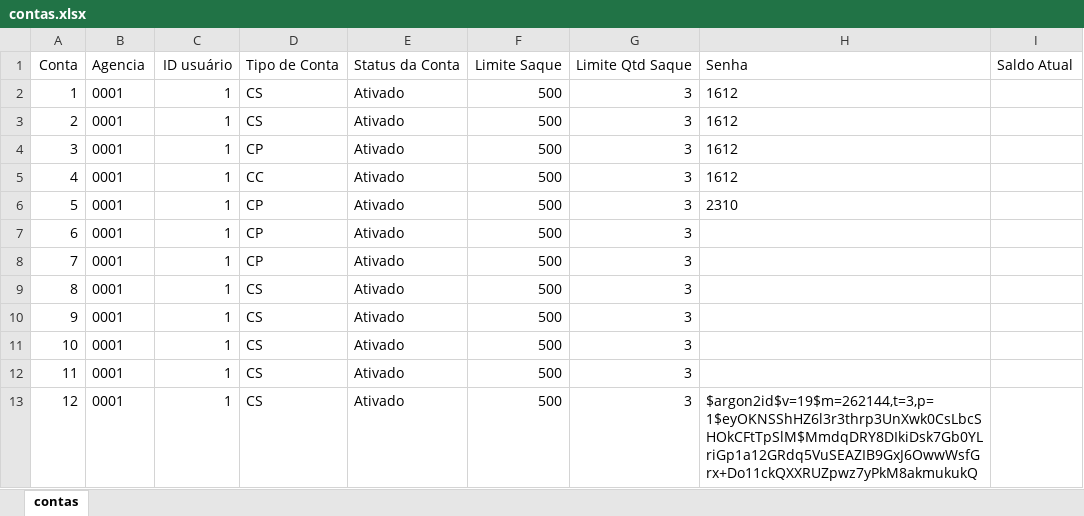
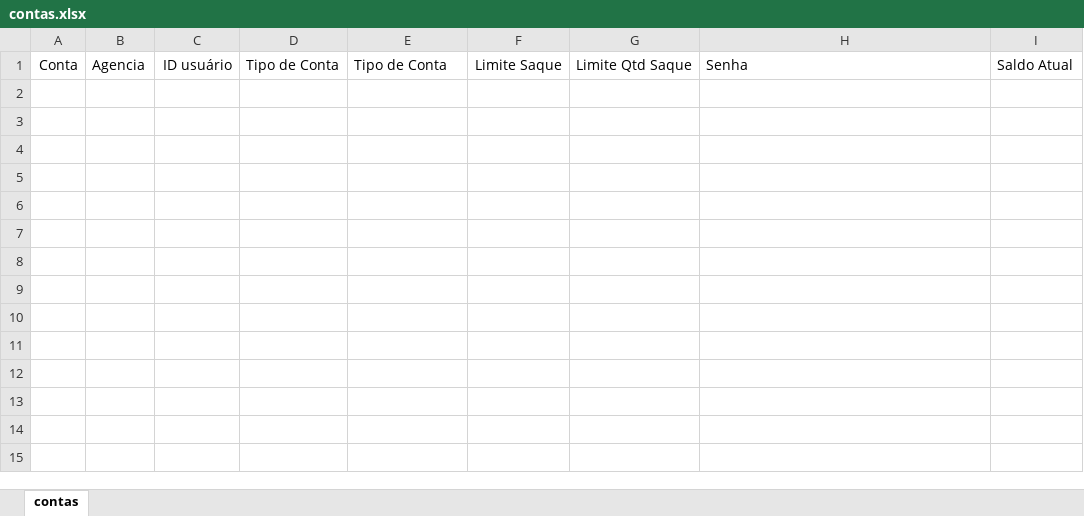
Before and after one commit to alefsanderribeiro/Projeto---Criando-um-Banco, an Excel workbook: banco_de_dados/contas.xlsx, sheet contas, drawn as a sheet; values as stored, in another font and other column widths than the file's, no borders; the diff names each change by its address in the sheet, - before the commit and + after, or states it on an @@ line.

```diff
--- a/banco_de_dados/contas.xlsx (sheet contas)
+++ b/banco_de_dados/contas.xlsx (sheet contas)
-E1: Status da Conta
+E1: Tipo de Conta
-row 2: 1 | 0001 | 1 | CS | Ativado | 500 | 3 | 1612
-row 3: 2 | 0001 | 1 | CS | Ativado | 500 | 3 | 1612
-row 4: 3 | 0001 | 1 | CP | Ativado | 500 | 3 | 1612
-row 5: 4 | 0001 | 1 | CC | Ativado | 500 | 3 | 1612
-row 6: 5 | 0001 | 1 | CP | Ativado | 500 | 3 | 2310
-row 7: 6 | 0001 | 1 | CP | Ativado | 500 | 3
-row 8: 7 | 0001 | 1 | CP | Ativado | 500 | 3
-row 9: 8 | 0001 | 1 | CS | Ativado | 500 | 3
-row 10: 9 | 0001 | 1 | CS | Ativado | 500 | 3
-row 11: 10 | 0001 | 1 | CS | Ativado | 500 | 3
-row 12: 11 | 0001 | 1 | CS | Ativado | 500 | 3
-row 13: 12 | 0001 | 1 | CS | Ativado | 500 | 3 | $argon2id$v=19$m=262144,t=3,p=1$eyOKNSShHZ6l3r3thrp3UnXwk0CsLbcSHOkCFtTpSlM$MmdqDRY8DIkiDsk7Gb0YLriGp1a12GRdq5VuSEAZIB9GxJ6OwwWsfGrx+Do11ckQXXRUZpwz7yPkM8akmukukQ
```
Also changed, not shown: banco_de_dados/clientes.xlsx, 18 other files.
